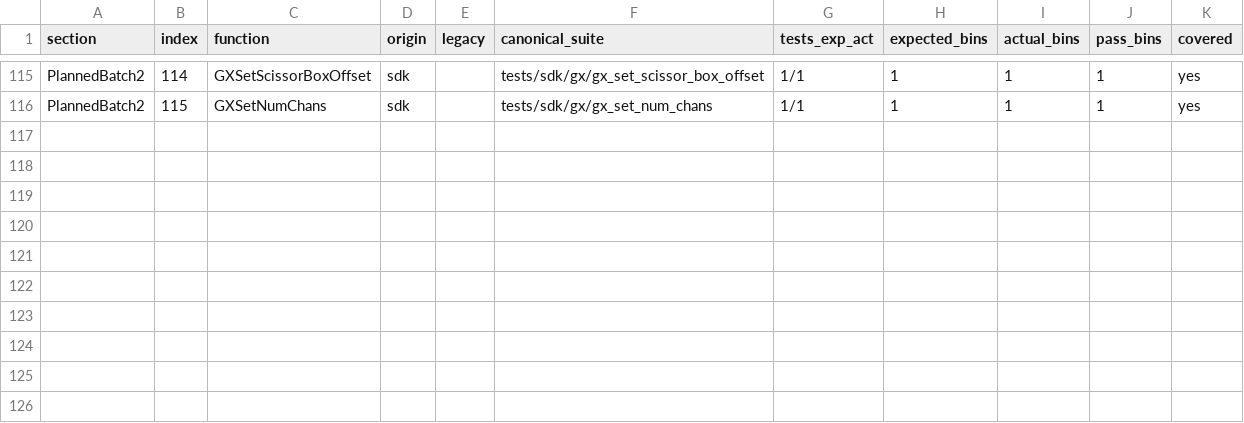
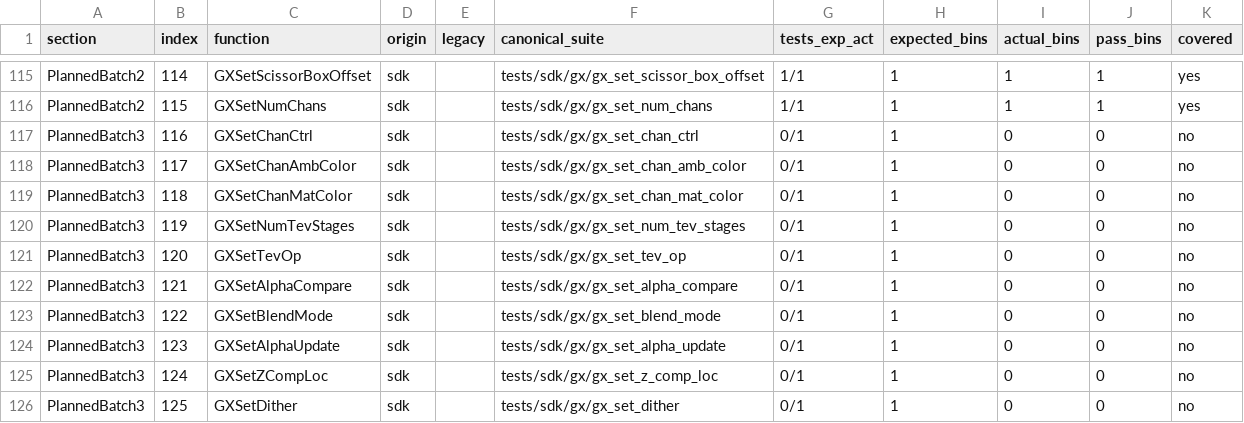
Before and after one commit to ai-tdd-labs/gamecube-port, a CSV file: docs/sdk/mp4/MP4_chain_all.csv, drawn as a sheet; only a part is shown, gaps mark what is left out; the diff names each change by its address in the sheet, - before the commit and + after, or states it on an @@ line.

Commit message:
gx: add MP4 expected tests for GX light/tev/pixel setters (batch 3, expected-only)

```diff
--- a/docs/sdk/mp4/MP4_chain_all.csv
+++ b/docs/sdk/mp4/MP4_chain_all.csv
+row 117: PlannedBatch3 | 116 | GXSetChanCtrl | sdk |  | tests/sdk/gx/gx_set_chan_ctrl | 0/1 | 1 | 0 | 0 | no
+row 118: PlannedBatch3 | 117 | GXSetChanAmbColor | sdk |  | tests/sdk/gx/gx_set_chan_amb_color | 0/1 | 1 | 0 | 0 | no
+row 119: PlannedBatch3 | 118 | GXSetChanMatColor | sdk |  | tests/sdk/gx/gx_set_chan_mat_color | 0/1 | 1 | 0 | 0 | no
+row 120: PlannedBatch3 | 119 | GXSetNumTevStages | sdk |  | tests/sdk/gx/gx_set_num_tev_stages | 0/1 | 1 | 0 | 0 | no
+row 121: PlannedBatch3 | 120 | GXSetTevOp | sdk |  | tests/sdk/gx/gx_set_tev_op | 0/1 | 1 | 0 | 0 | no
+row 122: PlannedBatch3 | 121 | GXSetAlphaCompare | sdk |  | tests/sdk/gx/gx_set_alpha_compare | 0/1 | 1 | 0 | 0 | no
+row 123: PlannedBatch3 | 122 | GXSetBlendMode | sdk |  | tests/sdk/gx/gx_set_blend_mode | 0/1 | 1 | 0 | 0 | no
+row 124: PlannedBatch3 | 123 | GXSetAlphaUpdate | sdk |  | tests/sdk/gx/gx_set_alpha_update | 0/1 | 1 | 0 | 0 | no
+row 125: PlannedBatch3 | 124 | GXSetZCompLoc | sdk |  | tests/sdk/gx/gx_set_z_comp_loc | 0/1 | 1 | 0 | 0 | no
+row 126: PlannedBatch3 | 125 | GXSetDither | sdk |  | tests/sdk/gx/gx_set_dither | 0/1 | 1 | 0 | 0 | no
```
Also changed, not shown: 32 other files.
